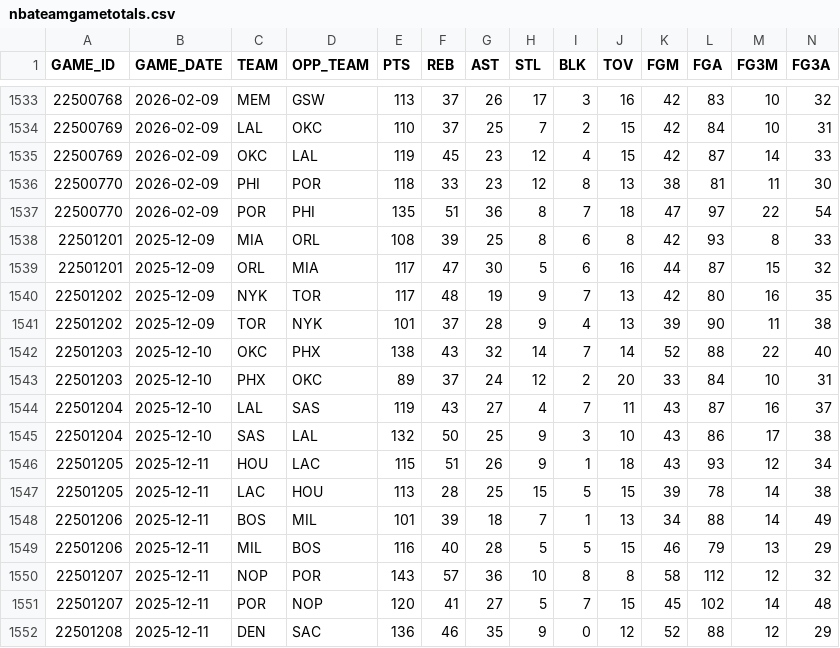
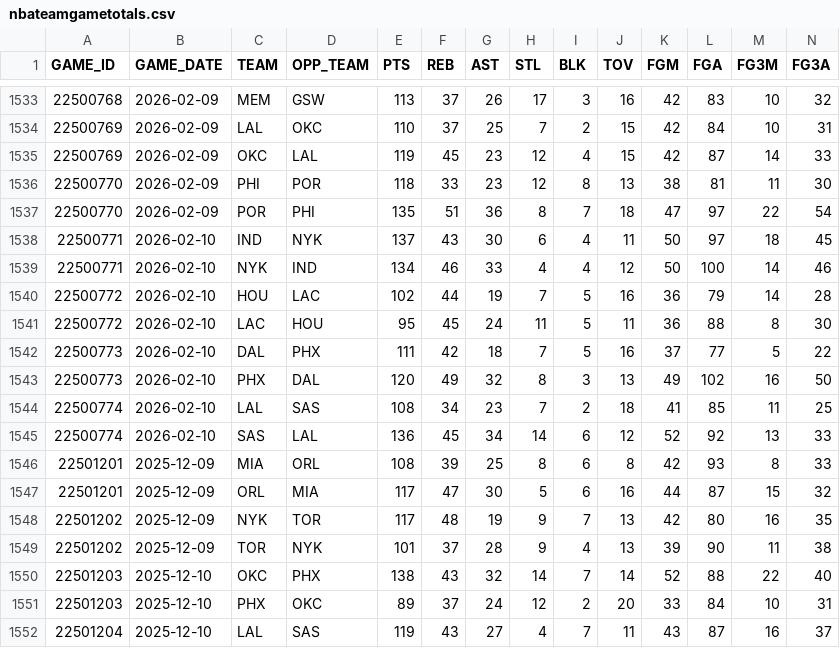
Before and after one commit to bettormanpicks/BMP-App, a CSV file: nba/data/nbateamgametotals.csv, drawn as a sheet; only a part is shown, gaps mark what is left out; the shorter side is filled out with more unchanged rows; rows hold the shown columns only; the diff names each change by its address in the sheet, - before the commit and + after, or states it on an @@ line.

```diff
--- a/nba/data/nbateamgametotals.csv
+++ b/nba/data/nbateamgametotals.csv
+row 1538: 22500771 | 2026-02-10 | IND | NYK | 137 | 43 | 30 | 6 | 4 | 11 | 50 | 97 | 18 | 45
+row 1539: 22500771 | 2026-02-10 | NYK | IND | 134 | 46 | 33 | 4 | 4 | 12 | 50 | 100 | 14 | 46
+row 1540: 22500772 | 2026-02-10 | HOU | LAC | 102 | 44 | 19 | 7 | 5 | 16 | 36 | 79 | 14 | 28
+row 1541: 22500772 | 2026-02-10 | LAC | HOU | 95 | 45 | 24 | 11 | 5 | 11 | 36 | 88 | 8 | 30
+row 1542: 22500773 | 2026-02-10 | DAL | PHX | 111 | 42 | 18 | 7 | 5 | 16 | 37 | 77 | 5 | 22
+row 1543: 22500773 | 2026-02-10 | PHX | DAL | 120 | 49 | 32 | 8 | 3 | 13 | 49 | 102 | 16 | 50
+row 1544: 22500774 | 2026-02-10 | LAL | SAS | 108 | 34 | 23 | 7 | 2 | 18 | 41 | 85 | 11 | 25
+row 1545: 22500774 | 2026-02-10 | SAS | LAL | 136 | 45 | 34 | 14 | 6 | 12 | 52 | 92 | 13 | 33
```
Also changed, not shown: 2 other files.
